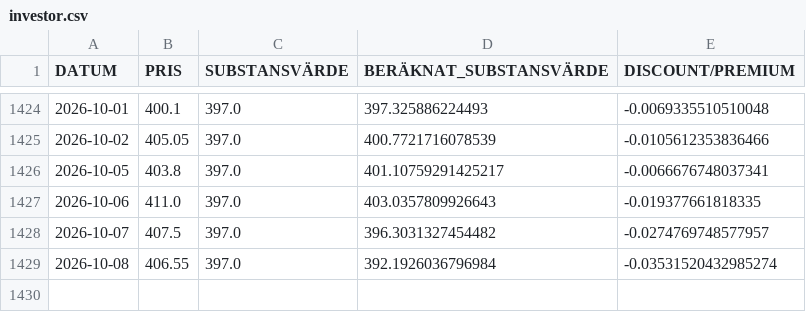
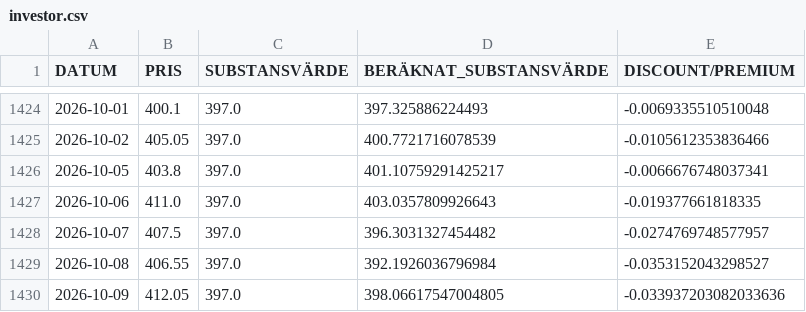
Before and after one commit to emni8523/omxs30, a CSV file: dataset/investor.csv, drawn as a sheet; only a part is shown, gaps mark what is left out.

```diff
--- a/dataset/investor.csv
+++ b/dataset/investor.csv
@@ -1428,2 +1428,3 @@ DATUM,PRIS,SUBSTANSVÄRDE,BERÄKNAT_SUBSTANSVÄRDE,DISCOUNT/PREMIUM
 2026-10-07,407.5,397.0,396.3031327454482,-0.0274769748577957
-2026-10-08,406.55,397.0,392.1926036796984,-0.03531520432985274
+2026-10-08,406.55,397.0,392.1926036796984,-0.0353152043298527
+2026-10-09,412.05,397.0,398.06617547004805,-0.033937203082033636
```
Also changed, not shown: dataset/industri.csv, dataset/latour.csv.
